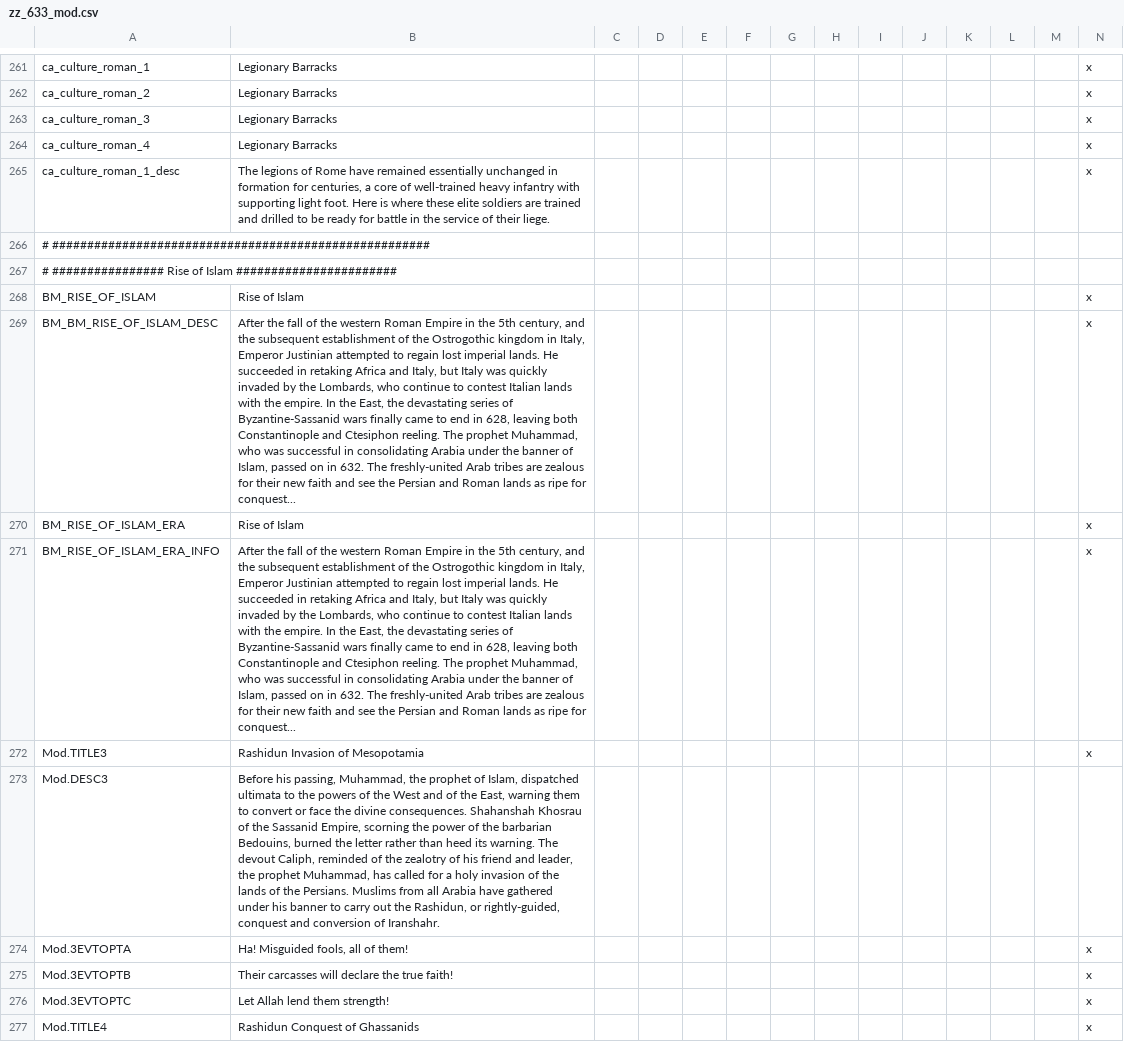
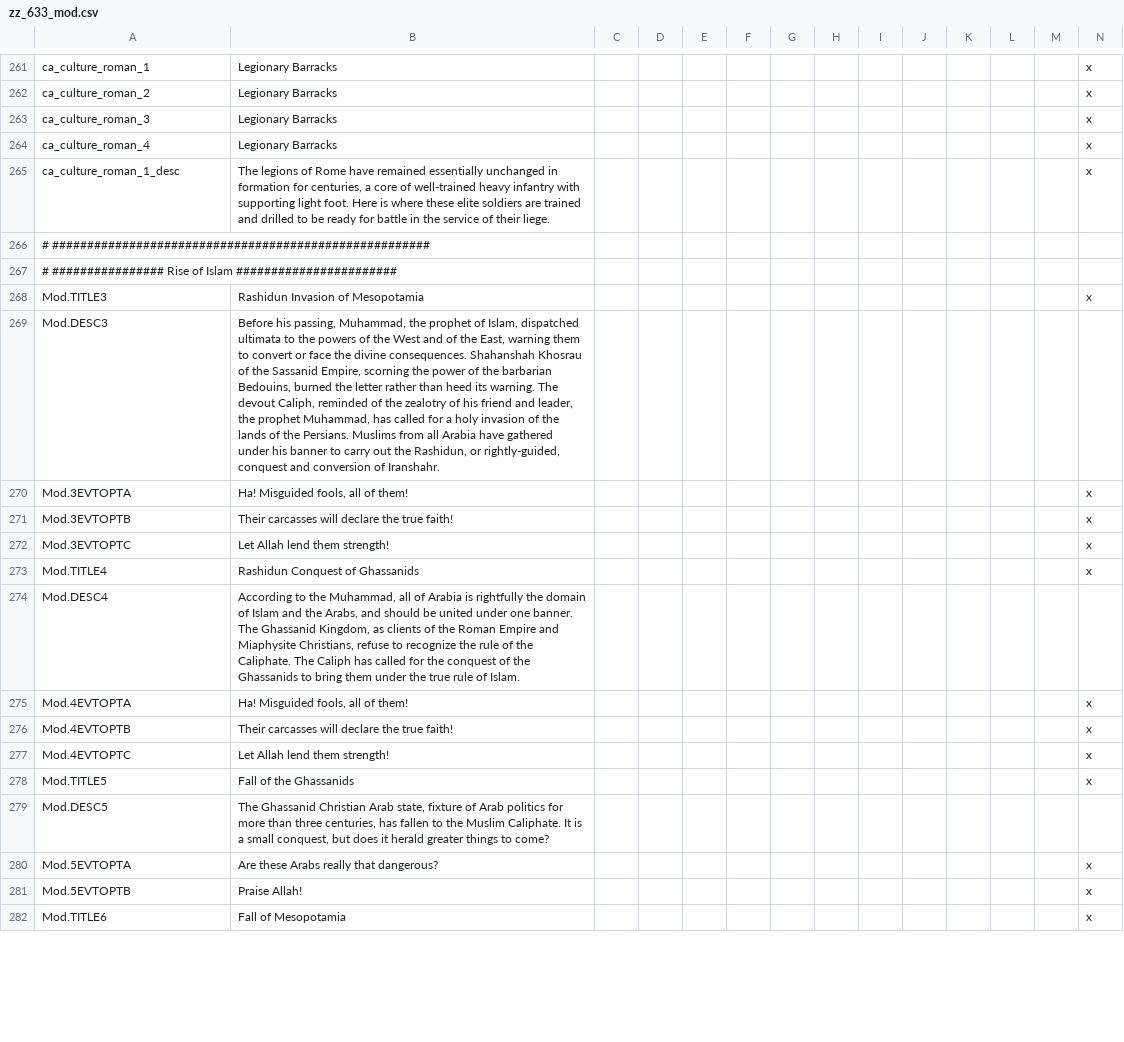
Before and after one commit to Archidemos/extradecisions, a CSV file: localisation/zz_633_mod.csv, drawn as a sheet; only a part is shown, gaps mark what is left out; the shorter side is filled out with more unchanged rows; rows hold the shown columns only; the diff names each change by its address in the sheet, - before the commit and + after, or states it on an @@ line.

```diff
--- a/localisation/zz_633_mod.csv
+++ b/localisation/zz_633_mod.csv
-row 268: BM_RISE_OF_ISLAM | Rise of Islam |  |  |  |  |  |  |  |  |  |  |  | x
-row 269: BM_BM_RISE_OF_ISLAM_DESC | After the fall of the western Roman Empire in the 5th century, and the subsequent establishment of the Ostrogothic kingdom in Italy, Emperor Justinian attempted to regain lost imperial lands. He succeeded in retaking Africa and Italy, but Italy was quickly invaded by the Lombards, who continue to contest Italian lands with the empire. In the East, the devastating series of Byzantine-Sassanid wars finally came to end in 628, leaving both Constantinople and Ctesiphon reeling. The prophet Muhammad, who was successful in consolidating Arabia under the banner of Islam, passed on in 632. The freshly-united Arab tribes are zealous for their new faith and see the Persian and Roman lands as ripe for conquest... |  |  |  |  |  |  |  |  |  |  |  | x
-row 270: BM_RISE_OF_ISLAM_ERA | Rise of Islam |  |  |  |  |  |  |  |  |  |  |  | x
-row 271: BM_RISE_OF_ISLAM_ERA_INFO | After the fall of the western Roman Empire in the 5th century, and the subsequent establishment of the Ostrogothic kingdom in Italy, Emperor Justinian attempted to regain lost imperial lands. He succeeded in retaking Africa and Italy, but Italy was quickly invaded by the Lombards, who continue to contest Italian lands with the empire. In the East, the devastating series of Byzantine-Sassanid wars finally came to end in 628, leaving both Constantinople and Ctesiphon reeling. The prophet Muhammad, who was successful in consolidating Arabia under the banner of Islam, passed on in 632. The freshly-united Arab tribes are zealous for their new faith and see the Persian and Roman lands as ripe for conquest... |  |  |  |  |  |  |  |  |  |  |  | x
```
Also changed, not shown: localisation/ar_bookmarks.csv, 3 other files.
